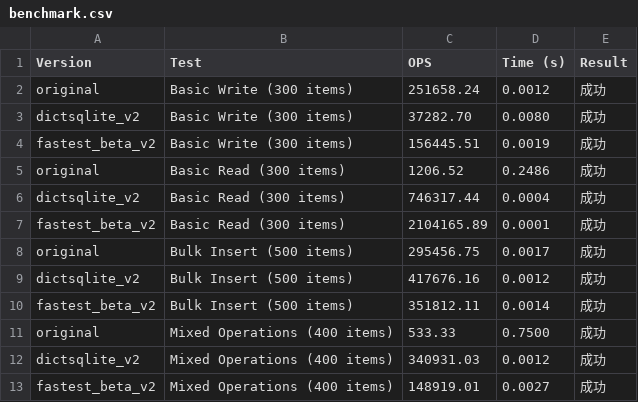
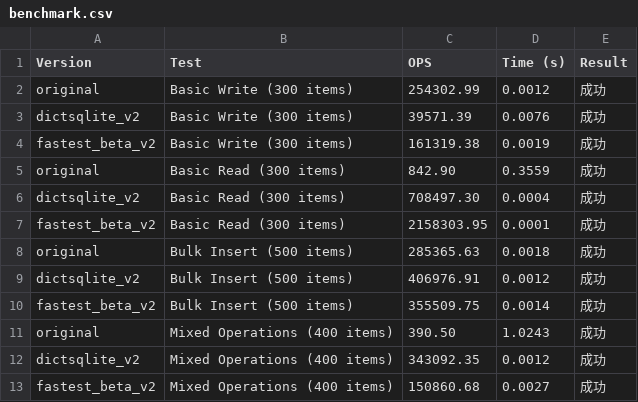
Before and after one commit to disnana/DictSQLite, a CSV file: others/benchmark/results/benchmark.csv, drawn as a sheet.

```diff
--- a/others/benchmark/results/benchmark.csv
+++ b/others/benchmark/results/benchmark.csv
@@ -1,13 +1,13 @@
 Version,Test,OPS,Time (s),Result
-original,Basic Write (300 items),251658.24,0.0012,成功
-dictsqlite_v2,Basic Write (300 items),37282.70,0.0080,成功
-fastest_beta_v2,Basic Write (300 items),156445.51,0.0019,成功
-original,Basic Read (300 items),1206.52,0.2486,成功
-dictsqlite_v2,Basic Read (300 items),746317.44,0.0004,成功
-fastest_beta_v2,Basic Read (300 items),2104165.89,0.0001,成功
-original,Bulk Insert (500 items),295456.75,0.0017,成功
-dictsqlite_v2,Bulk Insert (500 items),417676.16,0.0012,成功
-fastest_beta_v2,Bulk Insert (500 items),351812.11,0.0014,成功
-original,Mixed Operations (400 items),533.33,0.7500,成功
-dictsqlite_v2,Mixed Operations (400 items),340931.03,0.0012,成功
-fastest_beta_v2,Mixed Operations (400 items),148919.01,0.0027,成功
+original,Basic Write (300 items),254302.99,0.0012,成功
+dictsqlite_v2,Basic Write (300 items),39571.39,0.0076,成功
+fastest_beta_v2,Basic Write (300 items),161319.38,0.0019,成功
+original,Basic Read (300 items),842.90,0.3559,成功
+dictsqlite_v2,Basic Read (300 items),708497.30,0.0004,成功
+fastest_beta_v2,Basic Read (300 items),2158303.95,0.0001,成功
+original,Bulk Insert (500 items),285365.63,0.0018,成功
+dictsqlite_v2,Bulk Insert (500 items),406976.91,0.0012,成功
+fastest_beta_v2,Bulk Insert (500 items),355509.75,0.0014,成功
+original,Mixed Operations (400 items),390.50,1.0243,成功
+dictsqlite_v2,Mixed Operations (400 items),343092.35,0.0012,成功
+fastest_beta_v2,Mixed Operations (400 items),150860.68,0.0027,成功
```
Also changed, not shown: 5 other files.
